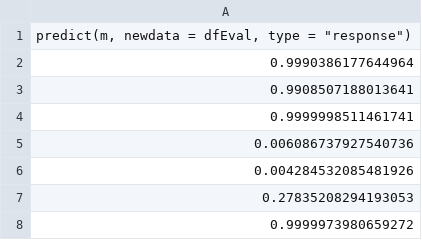
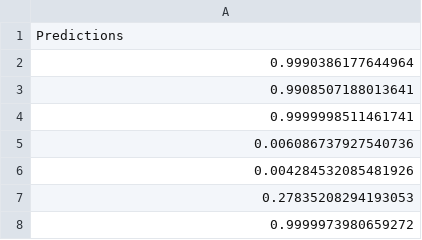
Before and after one commit to ericonsi/CUNY_621, a CSV file: Assignment 3/Eric_Hirsch_621_Assignment _3_Predictions_Appendix.csv (was predictionsCrime.csv), drawn as a sheet; only a part is shown.

```diff
--- a/predictionsCrime.csv
+++ b/Assignment 3/Eric_Hirsch_621_Assignment _3_Predictions_Appendix.csv
@@ -1,2 +1,2 @@
-"predict(m, newdata = dfEval, type = ""response"")"
+Predictions
 0.9990386177644964
```
Also changed, not shown: 3 other files.
